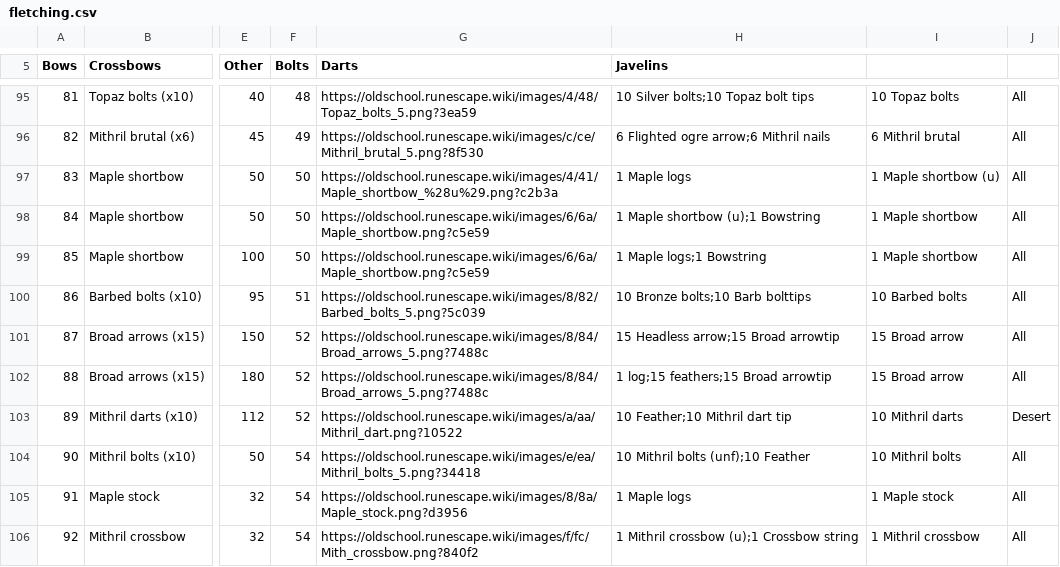
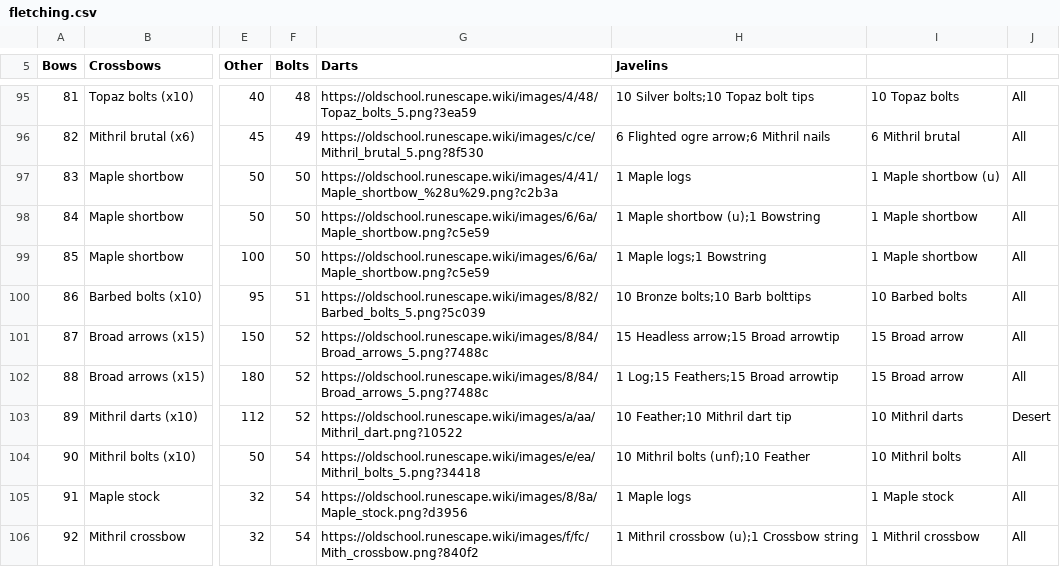
Before and after one commit to osrs-reldo/os-league-tools, a CSV file: scripts/inputs/fletching.csv, drawn as a sheet; only a part is shown, gaps mark what is left out; the diff names each change by its address in the sheet, - before the commit and + after, or states it on an @@ line.

Commit message:
capitalise words for consistency

```diff
--- a/scripts/inputs/fletching.csv
+++ b/scripts/inputs/fletching.csv
-H102 (Javelins): 1 log;15 feathers;15 Broad arrowtip
+H102 (Javelins): 1 Log;15 Feathers;15 Broad arrowtip
```
